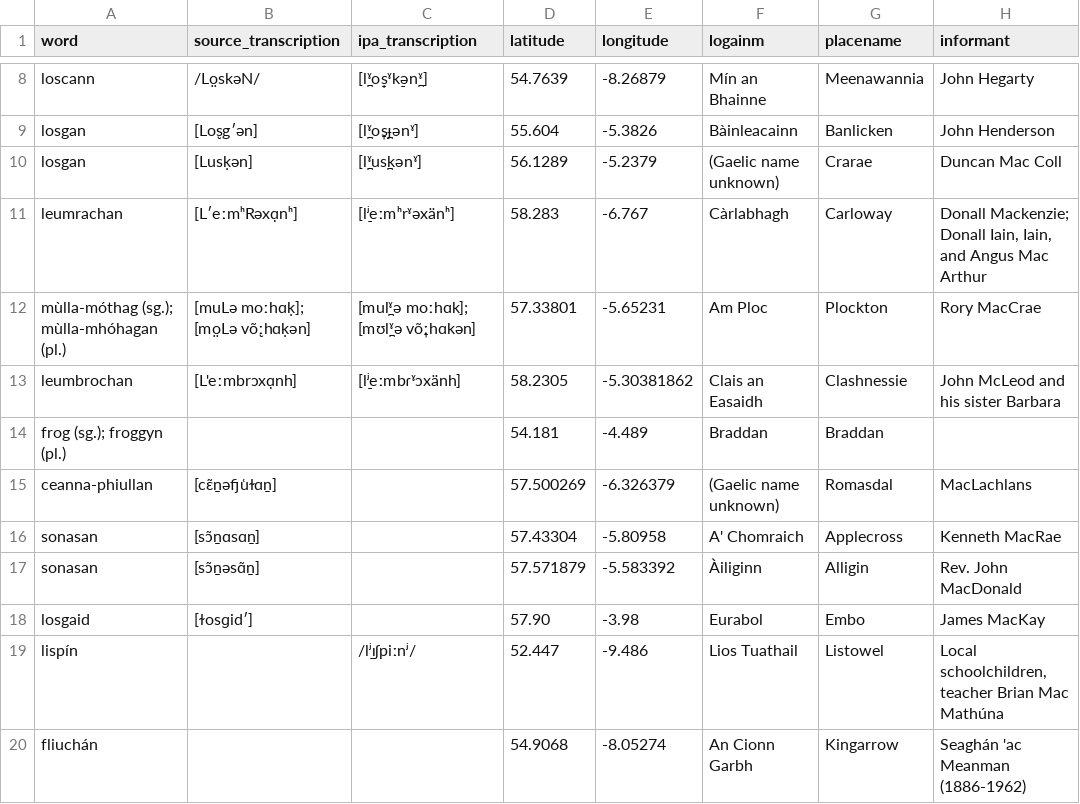
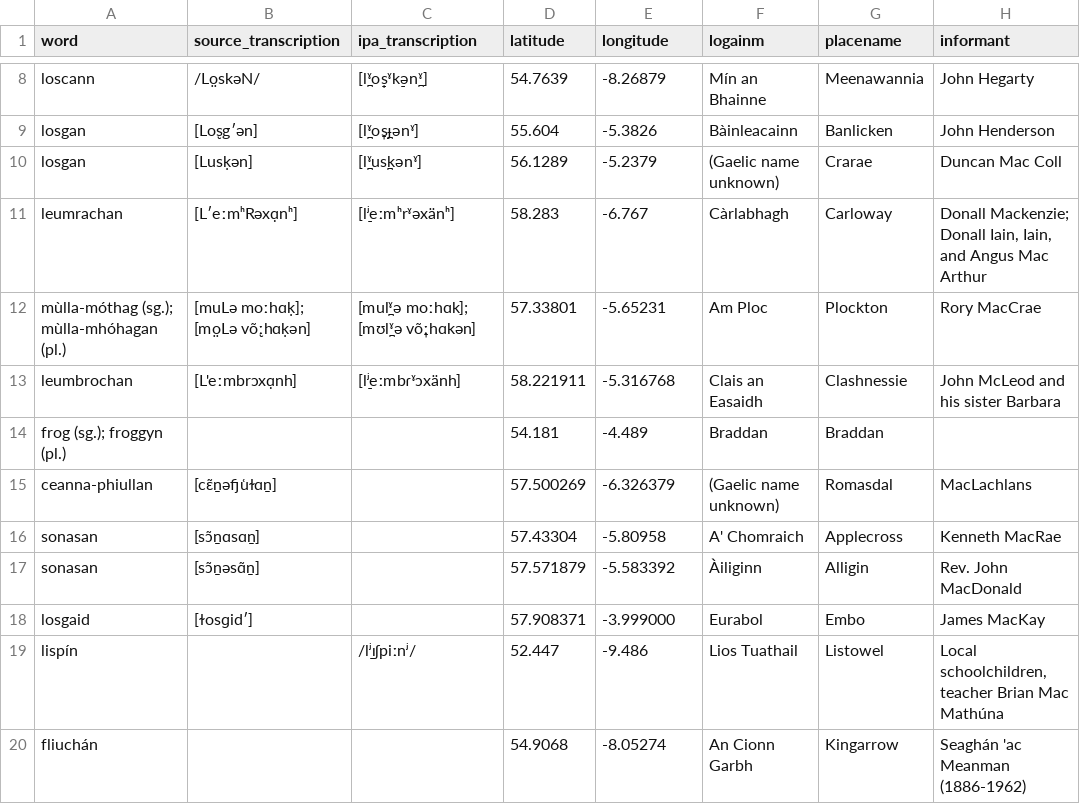
Before and after one commit to lochsh/mclaug, a CSV file: content/images/froganna/data.csv, drawn as a sheet; only a part is shown, gaps mark what is left out; the diff names each change by its address in the sheet, - before the commit and + after, or states it on an @@ line.

Commit message:
fix some gps coords

```diff
--- a/content/images/froganna/data.csv
+++ b/content/images/froganna/data.csv
-D13 (latitude): 58.2305
+D13 (latitude): 58.221911
-E13 (longitude): -5.30381862
+E13 (longitude): -5.316768
-D18 (latitude): 57.90
+D18 (latitude): 57.908371
-E18 (longitude): -3.98
+E18 (longitude): -3.999000
```
